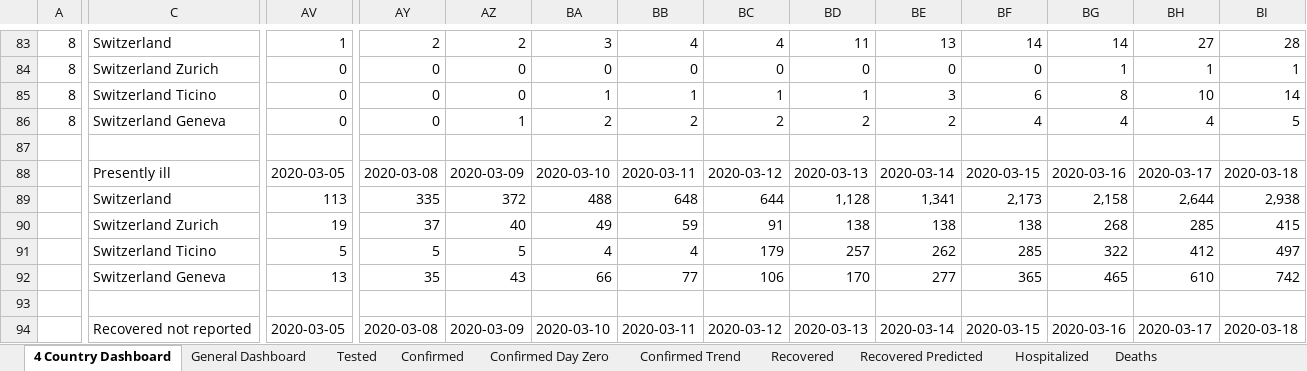
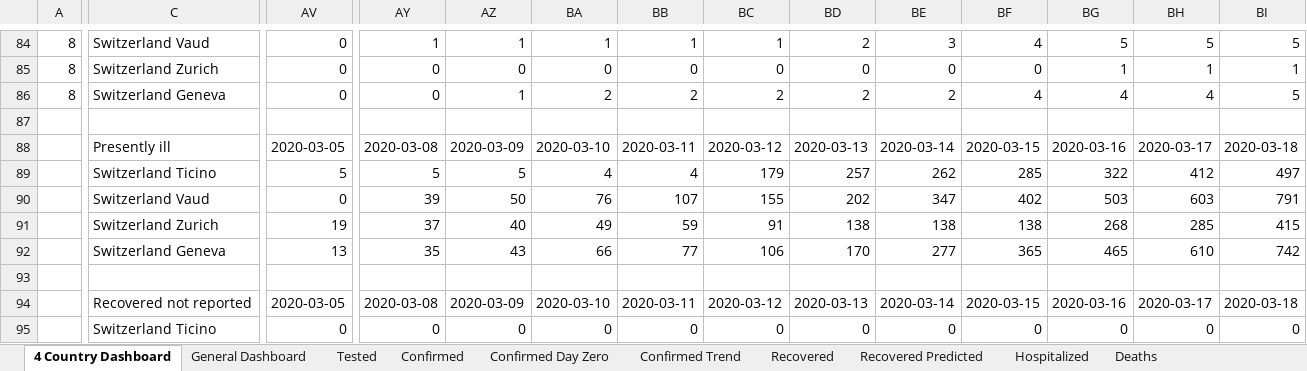
Before and after one commit to georgzurbonsen/Beyond4P_Apps, an Excel workbook: COVID-19 Apps/Dashboard (CH).xlsm, sheet 4 Country Dashboard, drawn as a sheet; only a part is shown, gaps mark what is left out; values as stored, in another font and other column widths than the file's, no borders; charts and pictures and conditional formats not drawn; removed rows and columns are numbered as before the commit, all else as after; rows hold the shown columns only; the diff covers the shown part only; the diff names each change by its address in the sheet, - before the commit and + after, or states it on an @@ line.

```diff
--- a/COVID-19 Apps/Dashboard (CH).xlsm (sheet 4 Country Dashboard)
+++ b/COVID-19 Apps/Dashboard (CH).xlsm (sheet 4 Country Dashboard)
-C84: Switzerland
+C84: Switzerland Vaud
-AV84: 1
+AV84: 0
-AY84: 2
+AY84: 1
-AZ84: 2
+AZ84: 1
-BA84: 3
+BA84: 1
-BB84: 4
+BB84: 1
-BC84: 4
+BC84: 1
-BD84: 11
+BD84: 2
-BE84: 13
+BE84: 3
-BF84: 14
+BF84: 4
-BG84: 14
+BG84: 5
-BH84: 27
+BH84: 5
-BI84: 28
+BI84: 5
@@ row 85 moved to row 83: 8 @@
-C89: Switzerland
+C89: Switzerland Ticino
-AV89: 113
+AV89: 5
-AY89: 335
+AY89: 5
-AZ89: 372
+AZ89: 5
-BA89: 488
+BA89: 4
-BB89: 648
+BB89: 4
-BC89: 644
+BC89: 179
-BD89: 1,128
+BD89: 257
-BE89: 1,341
+BE89: 262
-BF89: 2,173
+BF89: 285
-BG89: 2,158
+BG89: 322
-BH89: 2,644
+BH89: 412
-BI89: 2,938
+BI89: 497
+row 90:  | Switzerland Vaud | 0 | 39 | 50 | 76 | 107 | 155 | 202 | 347 | 402 | 503 | 603 | 791
-row 91:  | Switzerland Ticino | 5 | 5 | 5 | 4 | 4 | 179 | 257 | 262 | 285 | 322 | 412 | 497
@@ row 97 moved to row 95: Switzerland Ticino @@
```
Also changed, not shown: 4 added rows, 4 removed rows, 6 moved rows and 129 edited cells elsewhere in this sheet, sheet General Dashboard, formulas that keep their value, charts or pictures, COVID-19 Apps/Country Data.xlsx, 2 other files.
